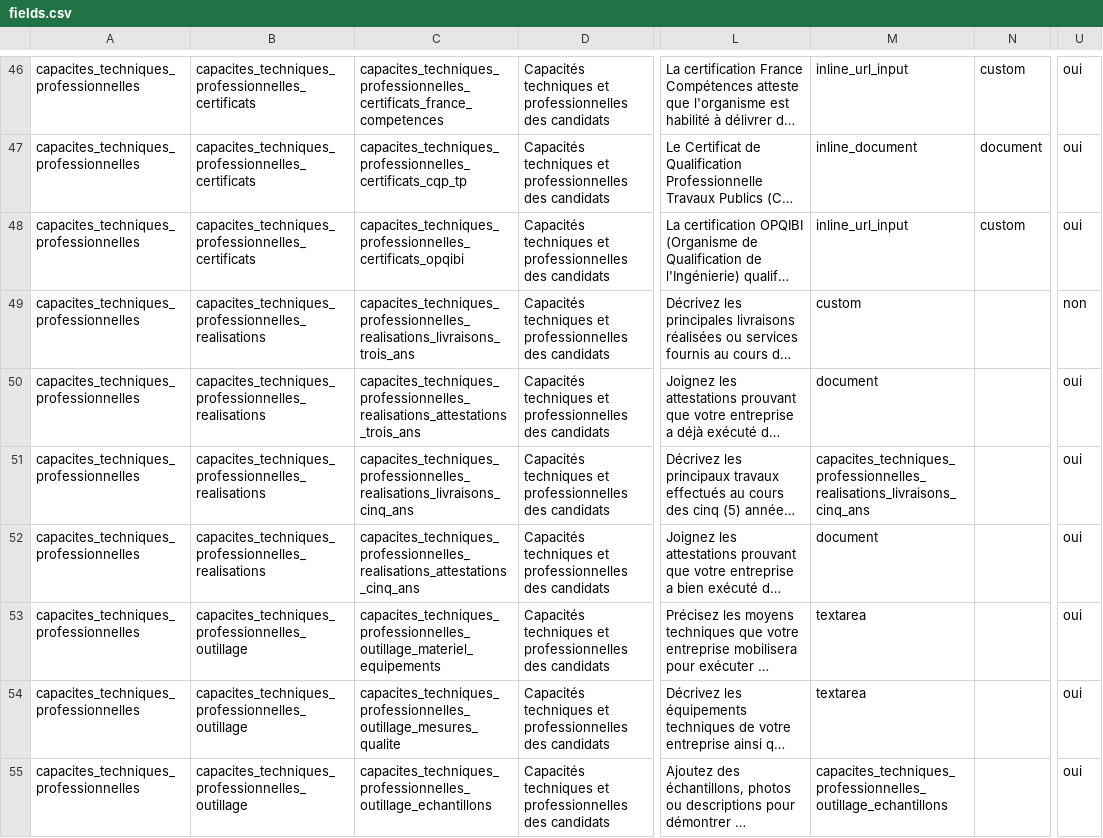
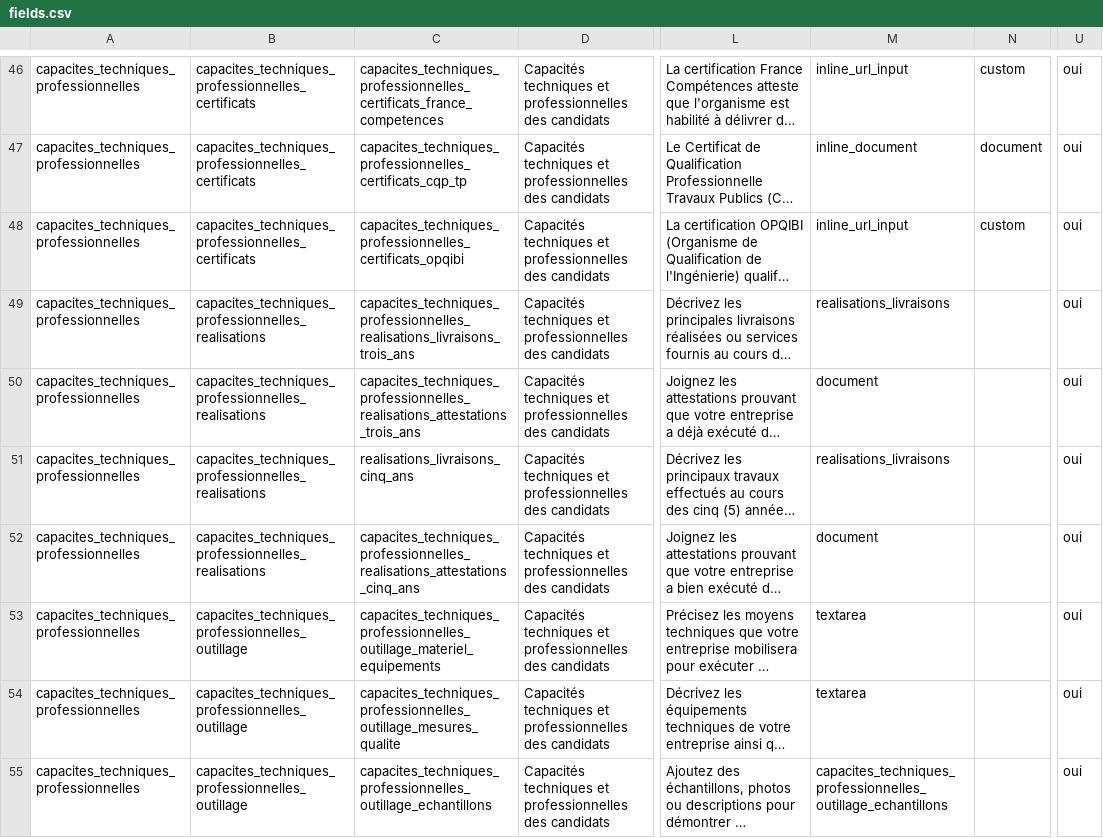
Before and after one commit to datagouv/passemarche, a CSV file: config/form_fields/fields.csv, drawn as a sheet; only a part is shown, gaps mark what is left out; long unchanged cells end in …; the diff covers the shown part only; the diff names each change by its address in the sheet, - before the commit and + after, or states it on an @@ line.

Commit message:
refacto: Sharing realisations_livraisons

```diff
--- a/config/form_fields/fields.csv
+++ b/config/form_fields/fields.csv
-M49: custom
+M49: realisations_livraisons
-U49: non
+U49: oui
-C51: capacites_techniques_professionnelles_realisations_livraisons_cinq_ans
+C51: realisations_livraisons_cinq_ans
-M51: capacites_techniques_professionnelles_realisations_livraisons_cinq_ans
+M51: realisations_livraisons
```
Also changed, not shown: 3 edited cells elsewhere in this file, 12 other files.
